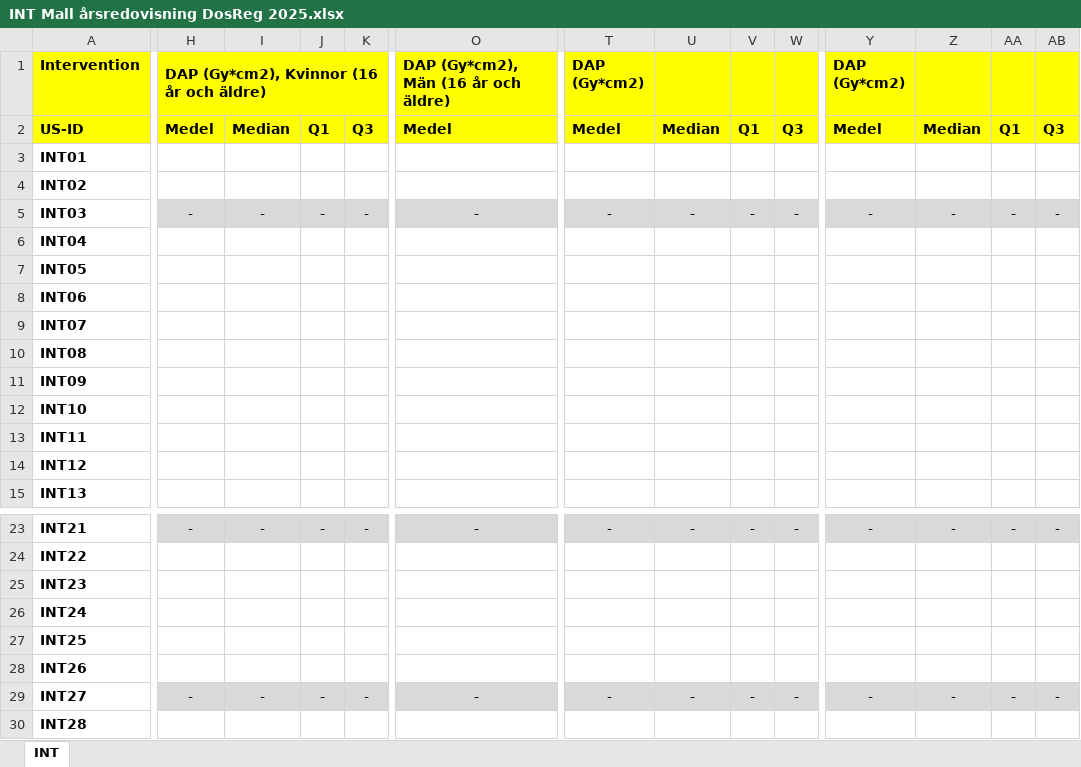
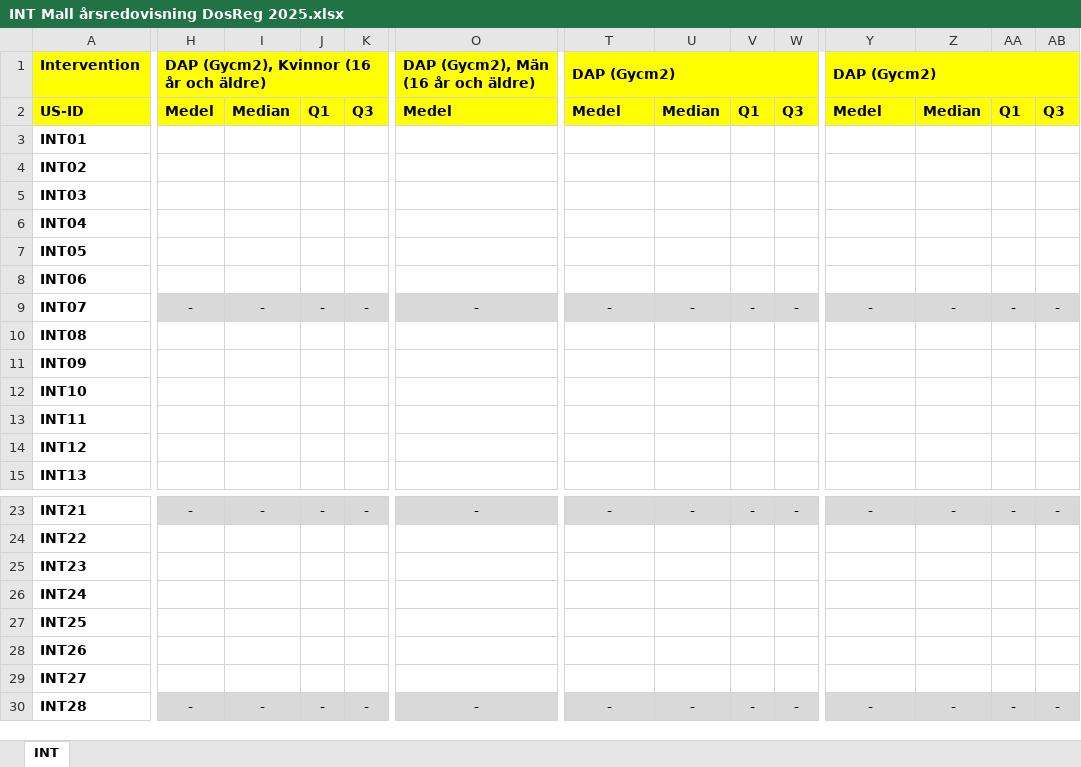
Before and after one commit to rvbCMTS/rvbrtg, an Excel workbook: Rapportering/Arsstatistik/ReportTemplates/INT Mall årsredovisning DosReg 2025.xlsx, sheet INT, drawn as a sheet; only a part is shown, gaps mark what is left out; values as stored, in another font and other column widths than the file's, no borders; removed rows and columns are numbered as before the commit, all else as after; rows hold the shown columns only; the diff covers the shown part only; the diff names each change by its address in the sheet, - before the commit and + after, or states it on an @@ line.

Commit message:
New INT-template from SSM

```diff
--- a/Rapportering/Arsstatistik/ReportTemplates/INT Mall årsredovisning DosReg 2025.xlsx (sheet INT)
+++ b/Rapportering/Arsstatistik/ReportTemplates/INT Mall årsredovisning DosReg 2025.xlsx (sheet INT)
-H1: DAP (Gy*cm2), Kvinnor (16 år och äldre)
+H1: DAP (Gycm2), Kvinnor (16 år och äldre)
-O1: DAP (Gy*cm2), Män (16 år och äldre)
+O1: DAP (Gycm2), Män (16 år och äldre)
-T1: DAP (Gy*cm2)
+T1: DAP (Gycm2)
+T1:W1 merged
-Y1: DAP (Gy*cm2)
+Y1: DAP (Gycm2)
+Y1:AB1 merged
-H5: -
+H5: (empty)
-H5:K5 fill: #D9D9D9
+H5:K5 fill: none
-I5: -
+I5: (empty)
-J5: -
+J5: (empty)
-K5: -
+K5: (empty)
-O5: -
+O5: (empty)
-O5 fill: #D9D9D9
+O5 fill: none
-T5 (DAP (Gycm2)): -
+T5 (DAP (Gycm2)): (empty)
-T5:W5 fill: #D9D9D9
+T5:W5 fill: none
-U5: -
+U5: (empty)
-V5: -
+V5: (empty)
-W5: -
+W5: (empty)
-Y5 (DAP (Gycm2)): -
+Y5 (DAP (Gycm2)): (empty)
-Y5:AB5 fill: #D9D9D9
+Y5:AB5 fill: none
-Z5: -
+Z5: (empty)
-AA5: -
+AA5: (empty)
-AB5: -
+AB5: (empty)
-H9: (empty)
+H9: -
-H9:K9 fill: none
+H9:K9 fill: #D9D9D9
-I9: (empty)
+I9: -
-J9: (empty)
+J9: -
-K9: (empty)
+K9: -
-O9: (empty)
+O9: -
-O9 fill: none
+O9 fill: #D9D9D9
-T9 (DAP (Gycm2)): (empty)
+T9 (DAP (Gycm2)): -
-T9:W9 fill: none
+T9:W9 fill: #D9D9D9
-U9: (empty)
+U9: -
-V9: (empty)
+V9: -
-W9: (empty)
+W9: -
-Y9 (DAP (Gycm2)): (empty)
+Y9 (DAP (Gycm2)): -
-Y9:AB9 fill: none
+Y9:AB9 fill: #D9D9D9
-Z9: (empty)
+Z9: -
-AA9: (empty)
+AA9: -
-AB9: (empty)
+AB9: -
+row 29: INT27
-A30 (Intervention): INT27
+A30 (Intervention): INT28
-row 30: INT28
```
Also changed, not shown: 7 edited cells and cell formats elsewhere in this sheet, 1 other file.
